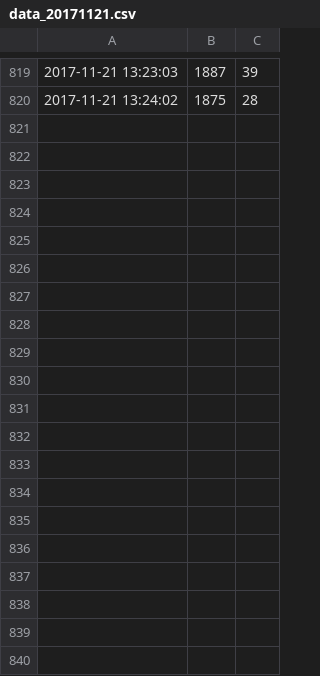
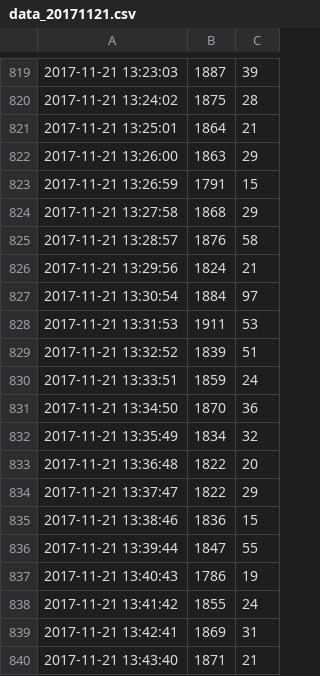
Before and after one commit to kimwooglae/AirQualityIndex, a CSV file: python/data_20171121.csv, drawn as a sheet; only a part is shown, gaps mark what is left out; the diff covers the shown part only; the diff names each change by its address in the sheet, - before the commit and + after, or states it on an @@ line.

Commit message:
data

```diff
--- a/python/data_20171121.csv
+++ b/python/data_20171121.csv
+row 821: 2017-11-21 13:25:01 | 1864 | 21
+row 822: 2017-11-21 13:26:00 | 1863 | 29
+row 823: 2017-11-21 13:26:59 | 1791 | 15
+row 824: 2017-11-21 13:27:58 | 1868 | 29
+row 825: 2017-11-21 13:28:57 | 1876 | 58
+row 826: 2017-11-21 13:29:56 | 1824 | 21
+row 827: 2017-11-21 13:30:54 | 1884 | 97
+row 828: 2017-11-21 13:31:53 | 1911 | 53
+row 829: 2017-11-21 13:32:52 | 1839 | 51
+row 830: 2017-11-21 13:33:51 | 1859 | 24
+row 831: 2017-11-21 13:34:50 | 1870 | 36
+row 832: 2017-11-21 13:35:49 | 1834 | 32
+row 833: 2017-11-21 13:36:48 | 1822 | 20
+row 834: 2017-11-21 13:37:47 | 1822 | 29
+row 835: 2017-11-21 13:38:46 | 1836 | 15
+row 836: 2017-11-21 13:39:44 | 1847 | 55
+row 837: 2017-11-21 13:40:43 | 1786 | 19
+row 838: 2017-11-21 13:41:42 | 1855 | 24
+row 839: 2017-11-21 13:42:41 | 1869 | 31
+row 840: 2017-11-21 13:43:40 | 1871 | 21
```
Also changed, not shown: 41 added rows elsewhere in this file.
